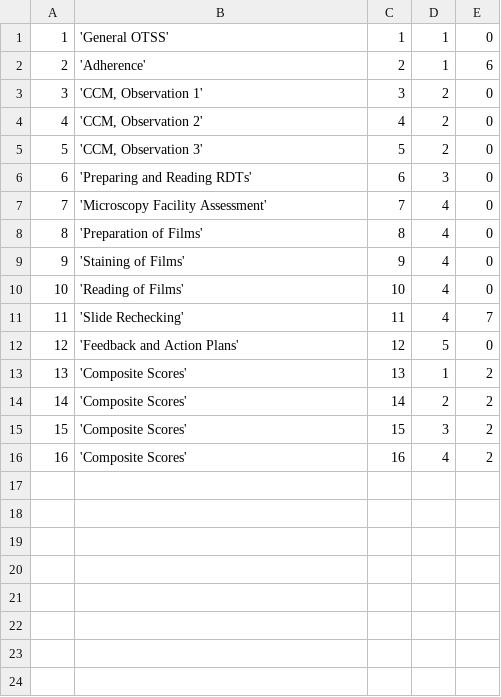
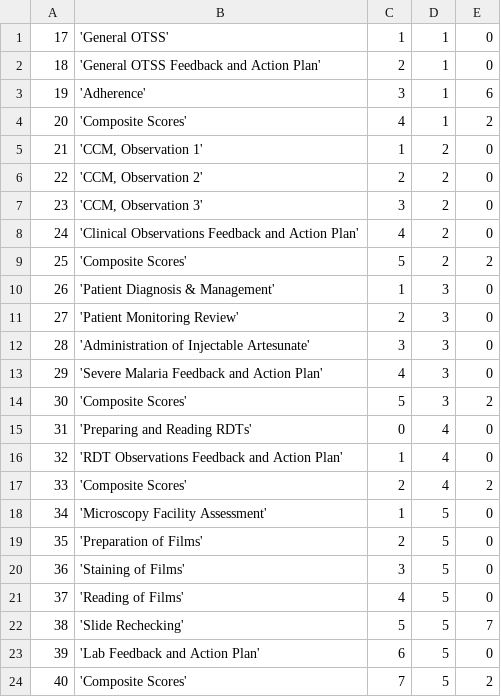
Before and after one commit to EyeSeeTea/malariapp, a CSV file: app/src/edsMalawi/assets/Tabs.csv, drawn as a sheet; removed rows and columns are numbered as before the commit, all else as after; the diff names each change by its address in the sheet, - before the commit and + after, or states it on an @@ line.

```diff
--- a/app/src/edsMalawi/assets/Tabs.csv
+++ b/app/src/edsMalawi/assets/Tabs.csv
@@ column A renumbered between rows 1 and 24 @@
+row 2: 18 | 'General OTSS Feedback and Action Plan' | 2 | 1 | 0
-C3: 2
+C3: 3
+row 4: 20 | 'Composite Scores' | 4 | 1 | 2
-C5: 3
+C5: 1
-C6: 4
+C6: 2
-C7: 5
+C7: 3
+row 8: 24 | 'Clinical Observations Feedback and Action Plan' | 4 | 2 | 0
+row 9: 25 | 'Composite Scores' | 5 | 2 | 2
+row 10: 26 | 'Patient Diagnosis & Management' | 1 | 3 | 0
+row 11: 27 | 'Patient Monitoring Review' | 2 | 3 | 0
+row 12: 28 | 'Administration of Injectable Artesunate' | 3 | 3 | 0
+row 13: 29 | 'Severe Malaria Feedback and Action Plan' | 4 | 3 | 0
+row 14: 30 | 'Composite Scores' | 5 | 3 | 2
-C15: 6
+C15: 0
-D15: 3
+D15: 4
+row 16: 32 | 'RDT Observations Feedback and Action Plan' | 1 | 4 | 0
+row 17: 33 | 'Composite Scores' | 2 | 4 | 2
-C18: 7
+C18: 1
-D18:D22: 4
+D18:D22: 5
-C19: 8
+C19: 2
-C20: 9
+C20: 3
-C21: 10
+C21: 4
-C22: 11
+C22: 5
-B23: 'Feedback and Action Plans'
+B23: 'Lab Feedback and Action Plan'
-C23: 12
+C23: 6
-C24: 13
+C24: 7
-D24: 1
+D24: 5
-row 14: 14 | 'Composite Scores' | 14 | 2 | 2
-row 15: 15 | 'Composite Scores' | 15 | 3 | 2
-row 16: 16 | 'Composite Scores' | 16 | 4 | 2
```
Also changed, not shown: app/src/edsMalawi/assets/Answers.csv, app/src/edsMalawi/assets/CompositeScores.csv, 9 other files.
